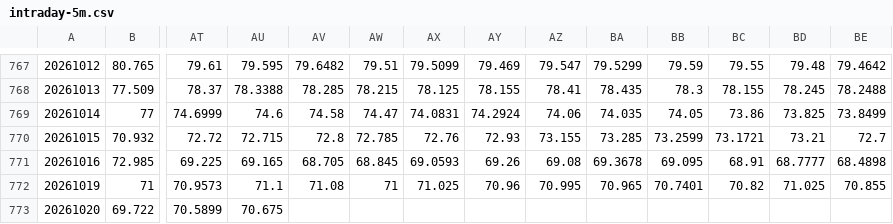
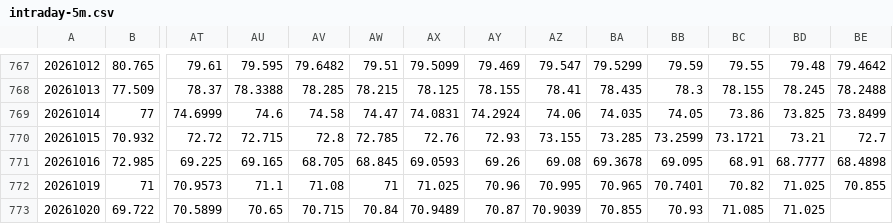
Before and after one commit to ETFMD/d-capitalism, a CSV file: data/stratsim/intraday-5m.csv, drawn as a sheet; only a part is shown, gaps mark what is left out; the diff names each change by its address in the sheet, - before the commit and + after, or states it on an @@ line.

```diff
--- a/data/stratsim/intraday-5m.csv
+++ b/data/stratsim/intraday-5m.csv
-AU773: 70.675
+AU773: 70.65
-AV773: (empty)
+AV773: 70.715
-AW773: (empty)
+AW773: 70.84
-AX773: (empty)
+AX773: 70.9489
-AY773: (empty)
+AY773: 70.87
-AZ773: (empty)
+AZ773: 70.9039
-BA773: (empty)
+BA773: 70.855
-BB773: (empty)
+BB773: 70.93
-BC773: (empty)
+BC773: 71.085
-BD773: (empty)
+BD773: 71.025
```
Also changed, not shown: data/stratsim/intraday-1m.csv, 5 other files.
